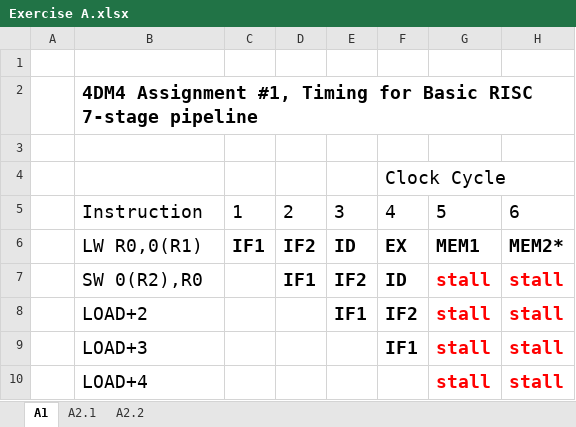
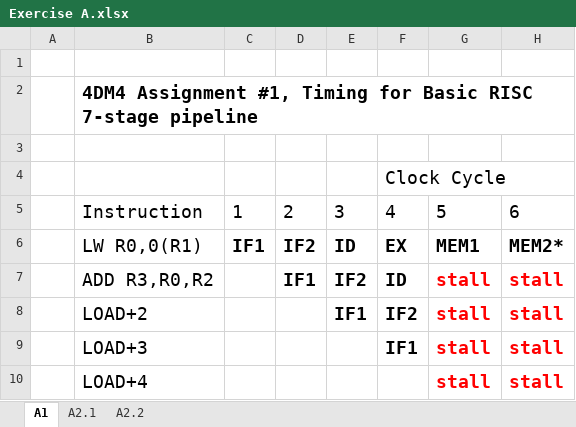
Before and after one commit to raeedh/COMPENG4DM4, an Excel workbook: Assignment 1/Exercise A.xlsx, sheet A1, drawn as a sheet; only a part is shown; values as stored, in another font and other column widths than the file's, no borders; the diff names each change by its address in the sheet, - before the commit and + after, or states it on an @@ line.

```diff
--- a/Assignment 1/Exercise A.xlsx (sheet A1)
+++ b/Assignment 1/Exercise A.xlsx (sheet A1)
-B7: SW 0(R2),R0
+B7: ADD R3,R0,R2
```
Also changed, not shown: sheet A2.2, 7 other files.
